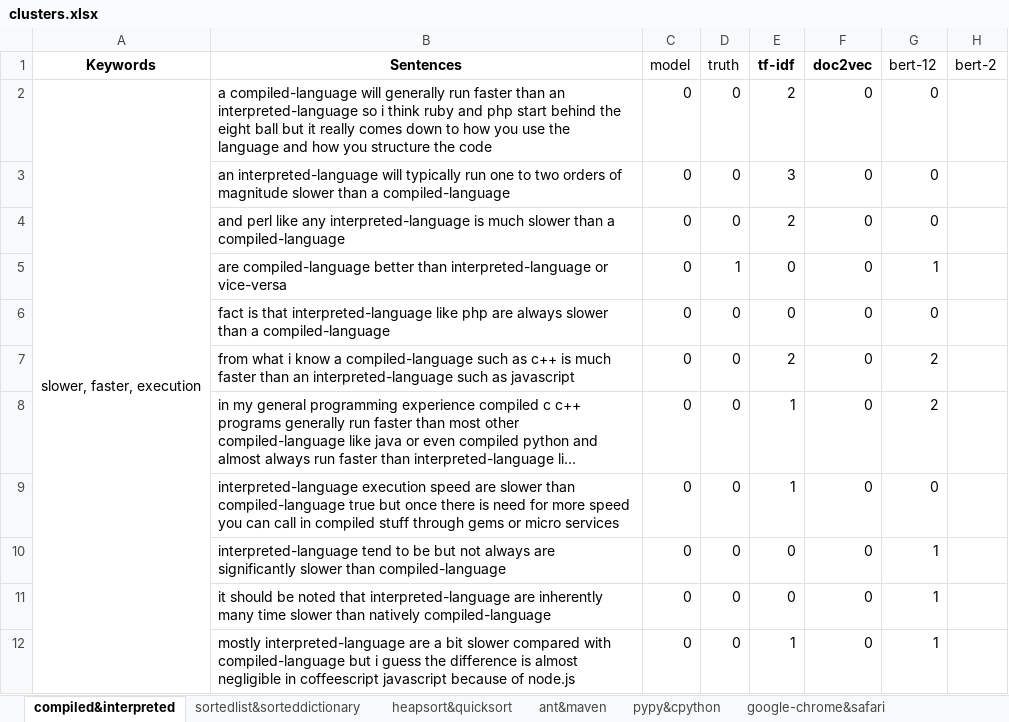
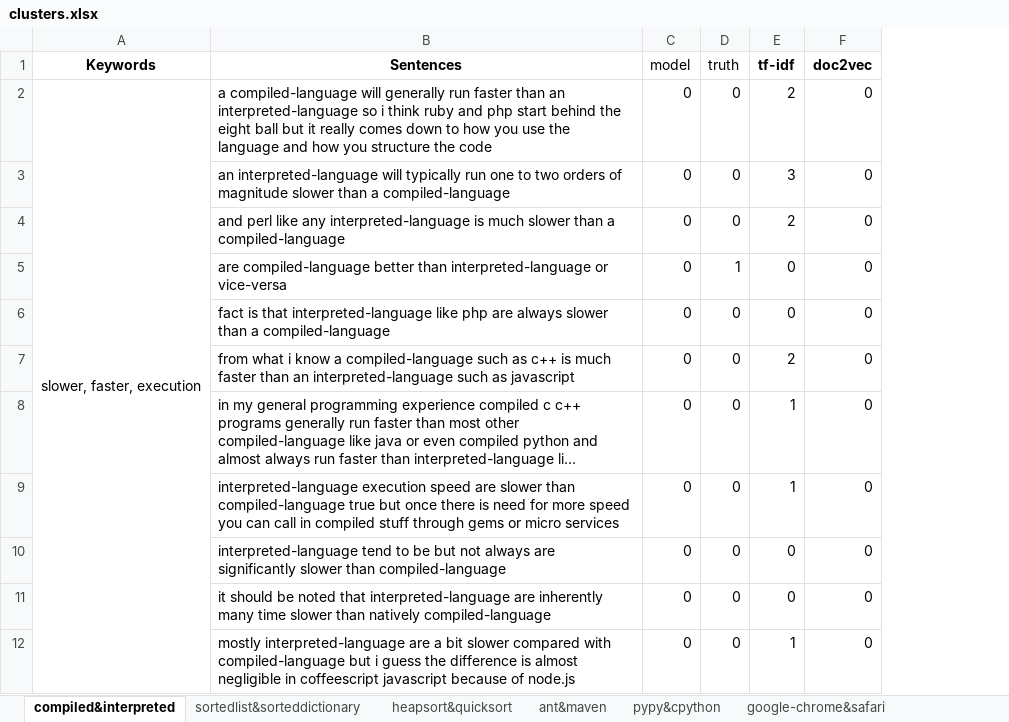
Before and after one commit to freddiewanah/diffSimilarTech, an Excel workbook: experiment/clusters.xlsx, sheet compiled&interpreted, drawn as a sheet; only a part is shown; long unchanged cells end in …; values as stored, in another font and other column widths than the file's, no borders; the diff names each change by its address in the sheet, - before the commit and + after, or states it on an @@ line.

```diff
--- a/experiment/clusters.xlsx (sheet compiled&interpreted)
+++ b/experiment/clusters.xlsx (sheet compiled&interpreted)
-column G (bert-12), rows 2-12: 0 | 0 | 0 | 1 | 0 | 2 | 2 | 0 | 1 | 1 | 1
-column H (bert-2), empty
```
Also changed, not shown: 4 other files.
